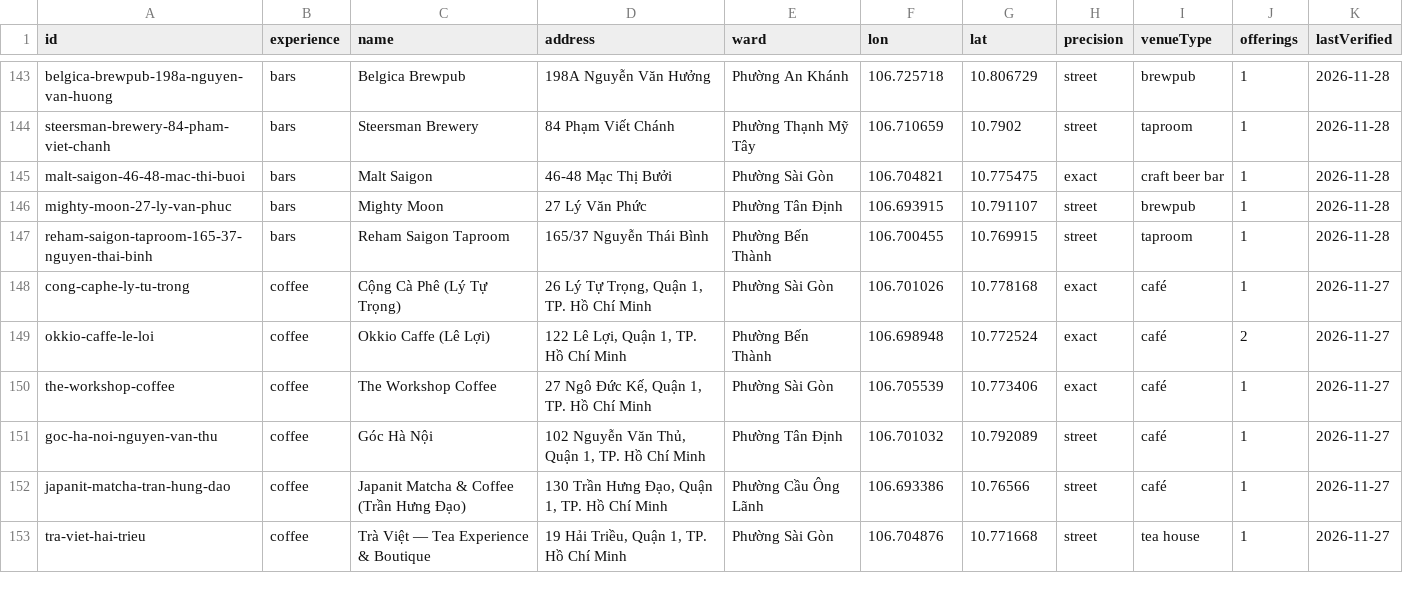
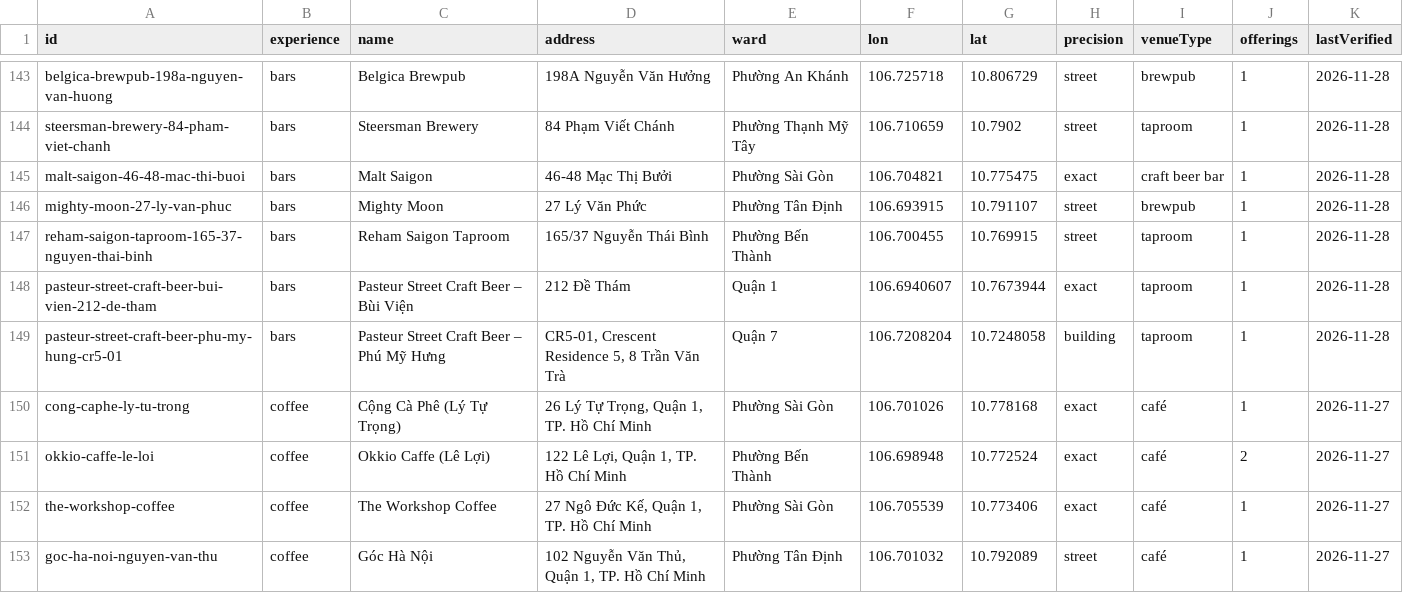
Before and after one commit to Ngamei/K-sExperience, a CSV file: research-exchange/exports/establishments.csv, drawn as a sheet; only a part is shown, gaps mark what is left out; the shorter side is filled out with more unchanged rows; the diff names each change by its address in the sheet, - before the commit and + after, or states it on an @@ line.

```diff
--- a/research-exchange/exports/establishments.csv
+++ b/research-exchange/exports/establishments.csv
+row 148: pasteur-street-craft-beer-bui-vien-212-de-tham | bars | Pasteur Street Craft Beer – Bùi Viện | 212 Đề Thám | Quận 1 | 106.6940607 | 10.7673944 | exact | taproom | 1 | 2026-11-28
+row 149: pasteur-street-craft-beer-phu-my-hung-cr5-01 | bars | Pasteur Street Craft Beer – Phú Mỹ Hưng | CR5-01, Crescent Residence 5, 8 Trần Văn Trà | Quận 7 | 106.7208204 | 10.7248058 | building | taproom | 1 | 2026-11-28
```
Also changed, not shown: research-exchange/exports/offerings.csv, 15 other files.
